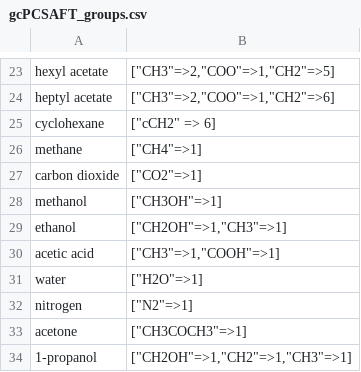
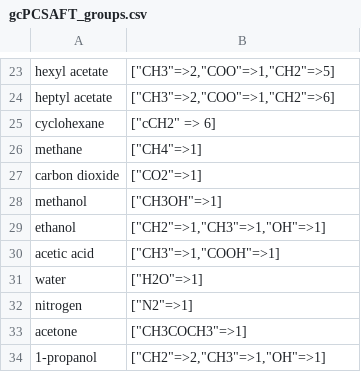
Before and after one commit to ClapeyronThermo/Clapeyron.jl, a CSV file: database/SAFT/PCSAFT/gcPCSAFT/gcPCSAFT_groups.csv, drawn as a sheet; only a part is shown, gaps mark what is left out.

```diff
--- a/database/SAFT/PCSAFT/gcPCSAFT/gcPCSAFT_groups.csv
+++ b/database/SAFT/PCSAFT/gcPCSAFT/gcPCSAFT_groups.csv
@@ -28,3 +28,3 @@ carbon dioxide,"[""CO2""=>1]"
 methanol,"[""CH3OH""=>1]"
-ethanol,"[""CH2OH""=>1,""CH3""=>1]"
+ethanol,"[""CH2""=>1,""CH3""=>1,""OH""=>1]"
 acetic acid,"[""CH3""=>1,""COOH""=>1]"
@@ -33,2 +33,2 @@ nitrogen,"[""N2""=>1]"
 acetone,"[""CH3COCH3""=>1]"
-1-propanol,"[""CH2OH""=>1,""CH2""=>1,""CH3""=>1]"
+1-propanol,"[""CH2""=>2,""CH3""=>1,""OH""=>1]"
```
Also changed, not shown: database/SAFT/PCSAFT/gcPCSAFT/gcPCSAFT_intragroups.csv, 4 other files.
